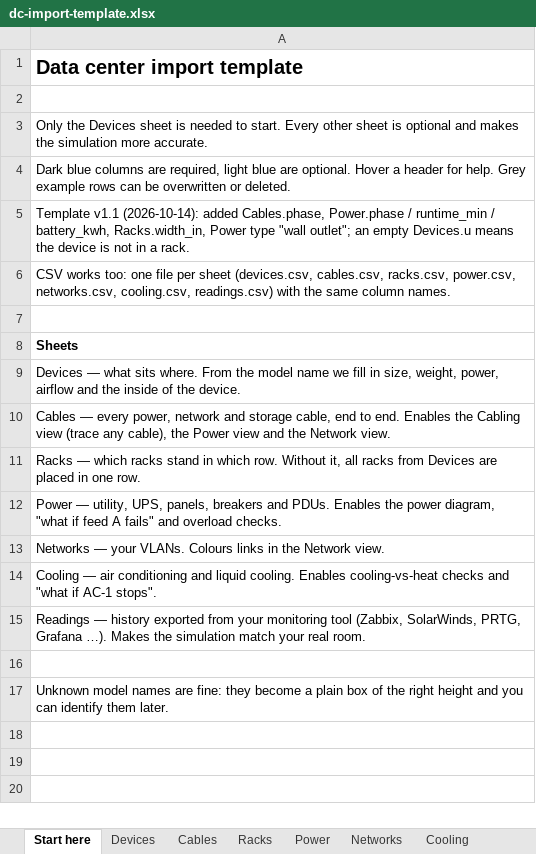
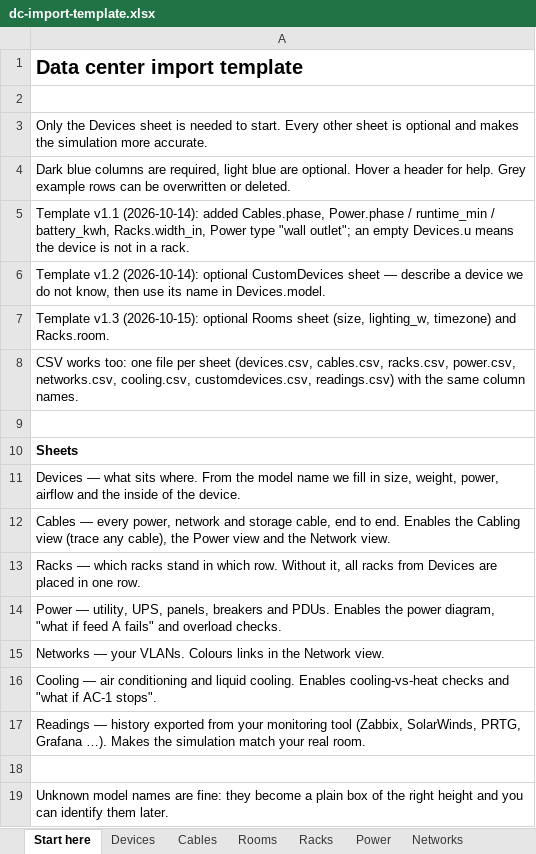
Before and after one commit to lida0407/rack-density-site, an Excel workbook: public/dc/downloads/dc-import-template.xlsx, sheet Start here, drawn as a sheet; values as stored, in another font and other column widths than the file's, no borders; the diff names each change by its address in the sheet, - before the commit and + after, or states it on an @@ line.

```diff
--- a/public/dc/downloads/dc-import-template.xlsx (sheet Start here)
+++ b/public/dc/downloads/dc-import-template.xlsx (sheet Start here)
+sheet tab: Rooms
-A6: CSV works too: one file per sheet (devices.csv, cables.csv, racks.csv, power.csv, networks.csv, cooling.csv, readings.csv) with the same column names.
+A6: Template v1.2 (2026-10-14): optional CustomDevices sheet — describe a device we do not know, then use its name in Devices.model.
+row 7: Template v1.3 (2026-10-15): optional Rooms sheet (size, lighting_w, timezone) and Racks.room.
+row 8: CSV works too: one file per sheet (devices.csv, cables.csv, racks.csv, power.csv, networks.csv, cooling.csv, customdevices.csv, readings.csv) with the same column names.
```
Also changed, not shown: sheet Racks, other sheet tabs, 43 other files.
